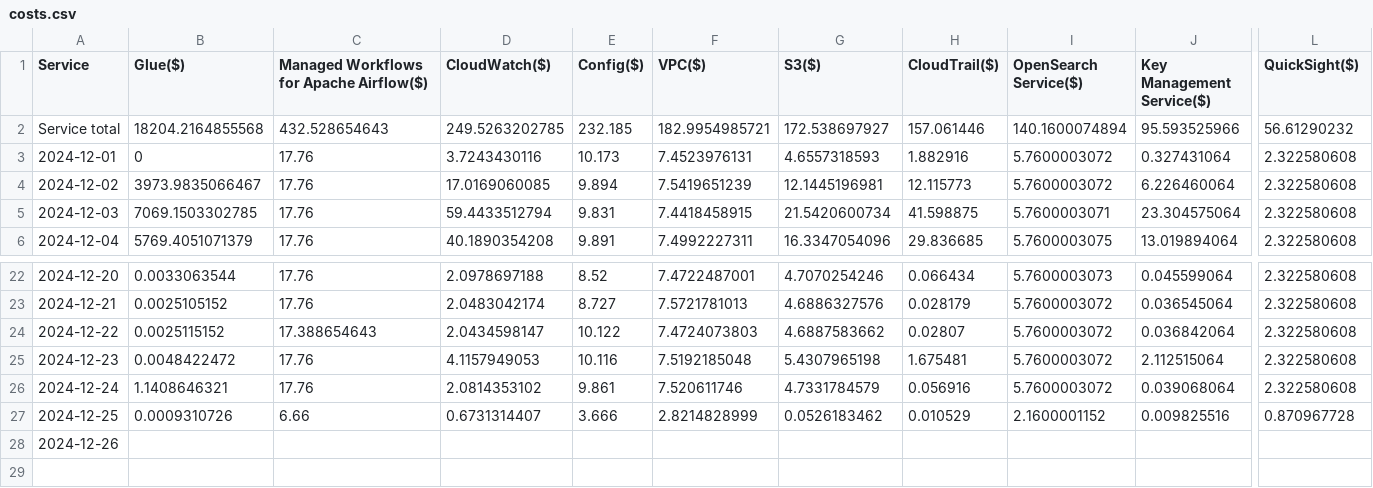
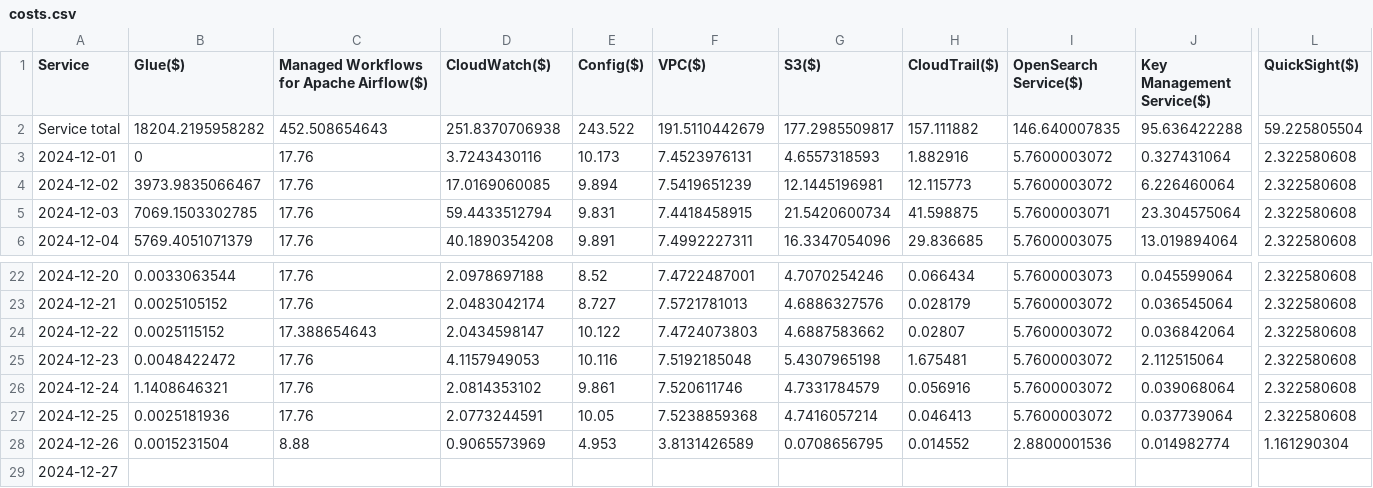
Before and after one commit to gokul-r-7/MyCodes, a CSV file: costs.csv, drawn as a sheet; only a part is shown, gaps mark what is left out; removed rows and columns are numbered as before the commit, all else as after; rows hold the shown columns only; the diff covers the shown part only; the diff names each change by its address in the sheet, - before the commit and + after, or states it on an @@ line.

Commit message:
Add files via upload

```diff
--- a/costs.csv
+++ b/costs.csv
-B2 (Glue($)): 18204.2164855568
+B2 (Glue($)): 18204.2195958282
-C2: 432.528654643
+C2: 452.508654643
-D2 (CloudWatch($)): 249.5263202785
+D2 (CloudWatch($)): 251.8370706938
-E2 (Config($)): 232.185
+E2 (Config($)): 243.522
-F2 (VPC($)): 182.9954985721
+F2 (VPC($)): 191.5110442679
-G2 (S3($)): 172.538697927
+G2 (S3($)): 177.2985509817
-H2 (CloudTrail($)): 157.061446
+H2 (CloudTrail($)): 157.111882
-I2 (OpenSearch Service($)): 140.1600074894
+I2 (OpenSearch Service($)): 146.640007835
-J2 (Key Management Service($)): 95.593525966
+J2 (Key Management Service($)): 95.636422288
-L2 (QuickSight($)): 56.61290232
+L2 (QuickSight($)): 59.225805504
-row 27: 2024-12-25 | 0.0009310726 | 6.66 | 0.6731314407 | 3.666 | 2.8214828999 | 0.0526183462 | 0.010529 | 2.1600001152 | 0.009825516 | 0.870967728
+row 27: 2024-12-25 | 0.0025181936 | 17.76 | 2.0773244591 | 10.05 | 7.5238859368 | 4.7416057214 | 0.046413 | 5.7600003072 | 0.037739064 | 2.322580608
+row 28: 2024-12-26 | 0.0015231504 | 8.88 | 0.9065573969 | 4.953 | 3.8131426589 | 0.0708656795 | 0.014552 | 2.8800001536 | 0.014982774 | 1.161290304
-A29 (Service): 2024-12-26
+A29 (Service): 2024-12-27
```
Also changed, not shown: 15 edited cells elsewhere in this file.
